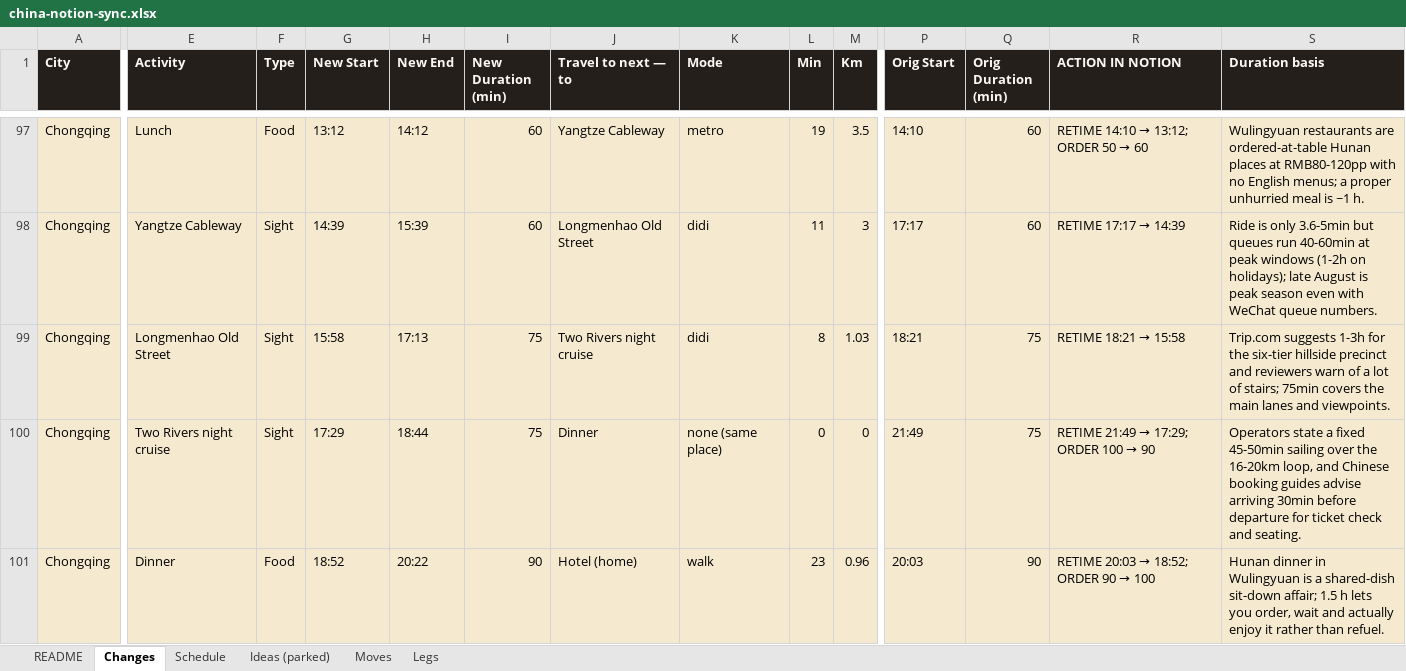
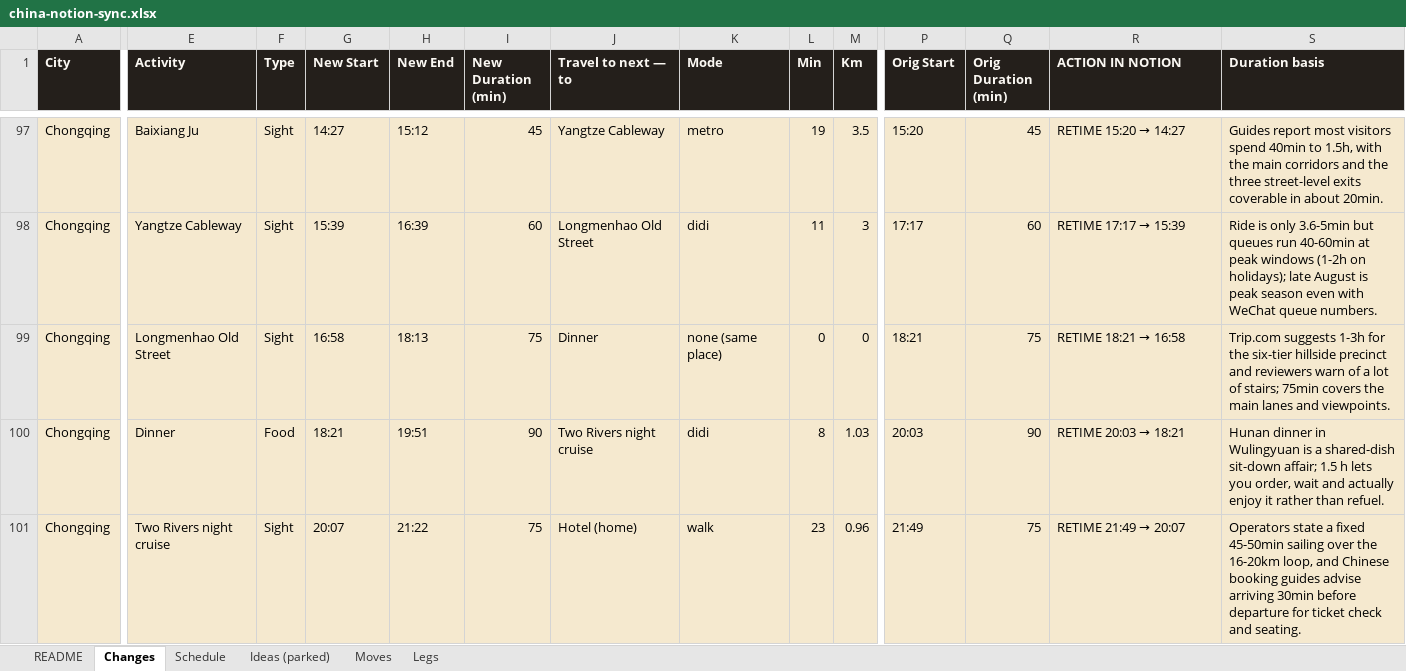
Before and after one commit to Lexiz/china-itinerary-analysis, an Excel workbook: china-notion-sync.xlsx, sheet Changes, drawn as a sheet; only a part is shown, gaps mark what is left out; values as stored, in another font and other column widths than the file's, no borders; removed rows and columns are numbered as before the commit, all else as after; rows hold the shown columns only; the diff covers the shown part only; the diff names each change by its address in the sheet, - before the commit and + after, or states it on an @@ line.

```diff
--- a/china-notion-sync.xlsx (sheet Changes)
+++ b/china-notion-sync.xlsx (sheet Changes)
-E97 (Activity): Lunch
+E97 (Activity): Baixiang Ju
-F97 (Type): Food
+F97 (Type): Sight
-G97 (New Start): 13:12
+G97 (New Start): 14:27
-H97 (New End): 14:12
+H97 (New End): 15:12
-I97 (New Duration (min)): 60
+I97 (New Duration (min)): 45
-P97 (Orig Start): 14:10
+P97 (Orig Start): 15:20
-Q97 (Orig Duration (min)): 60
+Q97 (Orig Duration (min)): 45
@@ R97 (ACTION IN NOTION): RETIME 14:10 → 13:12; ORDER 50 → 60 → RETIME 15:20 → 14:27 @@
-S97 (Duration basis): Wulingyuan restaurants are ordered-at-table Hunan places at RMB80-120pp with no English menus; a proper unhurried meal is ~1 h.
+S97 (Duration basis): Guides report most visitors spend 40min to 1.5h, with the main corridors and the three street-level exits coverable in about 20min.
-G98 (New Start): 14:39
+G98 (New Start): 15:39
-H98 (New End): 15:39
+H98 (New End): 16:39
@@ R98 (ACTION IN NOTION): RETIME 17:17 → 14:39 → RETIME 17:17 → 15:39 @@
-G99 (New Start): 15:58
+G99 (New Start): 16:58
-H99 (New End): 17:13
+H99 (New End): 18:13
-J99 (Travel to next — to): Two Rivers night cruise
+J99 (Travel to next — to): Dinner
-K99 (Mode): didi
+K99 (Mode): none (same place)
-L99 (Min): 8
+L99 (Min): 0
-M99 (Km): 1.03
+M99 (Km): 0
@@ R99 (ACTION IN NOTION): RETIME 18:21 → 15:58 → RETIME 18:21 → 16:58 @@
-row 100: Chongqing | Two Rivers night cruise | Sight | 17:29 | 18:44 | 75 | Dinner | none (same place) | 0 | 0 | 21:49 | 75 | RETIME 21:49 → 17:29; ORDER 100 → 90 | Operators state a fixed 45-50min sailing over the 16-20km loop, and Chinese booking guides advise arriving 30min before departure for ticket check and seating.
-G100 (New Start): 18:52
+G100 (New Start): 18:21
-H100 (New End): 20:22
+H100 (New End): 19:51
-J100 (Travel to next — to): Hotel (home)
+J100 (Travel to next — to): Two Rivers night cruise
-K100 (Mode): walk
+K100 (Mode): didi
-L100 (Min): 23
+L100 (Min): 8
-M100 (Km): 0.96
+M100 (Km): 1.03
@@ R100 (ACTION IN NOTION): RETIME 20:03 → 18:52; ORDER 90 → 100 → RETIME 20:03 → 18:21 @@
+row 101: Chongqing | Two Rivers night cruise | Sight | 20:07 | 21:22 | 75 | Hotel (home) | walk | 23 | 0.96 | 21:49 | 75 | RETIME 21:49 → 20:07 | Operators state a fixed 45-50min sailing over the 16-20km loop, and Chinese booking guides advise arriving 30min before departure for ticket check and seating.
```
Also changed, not shown: 67 edited cells elsewhere in this sheet, sheet Schedule, sheet Legs, 5 other files.
